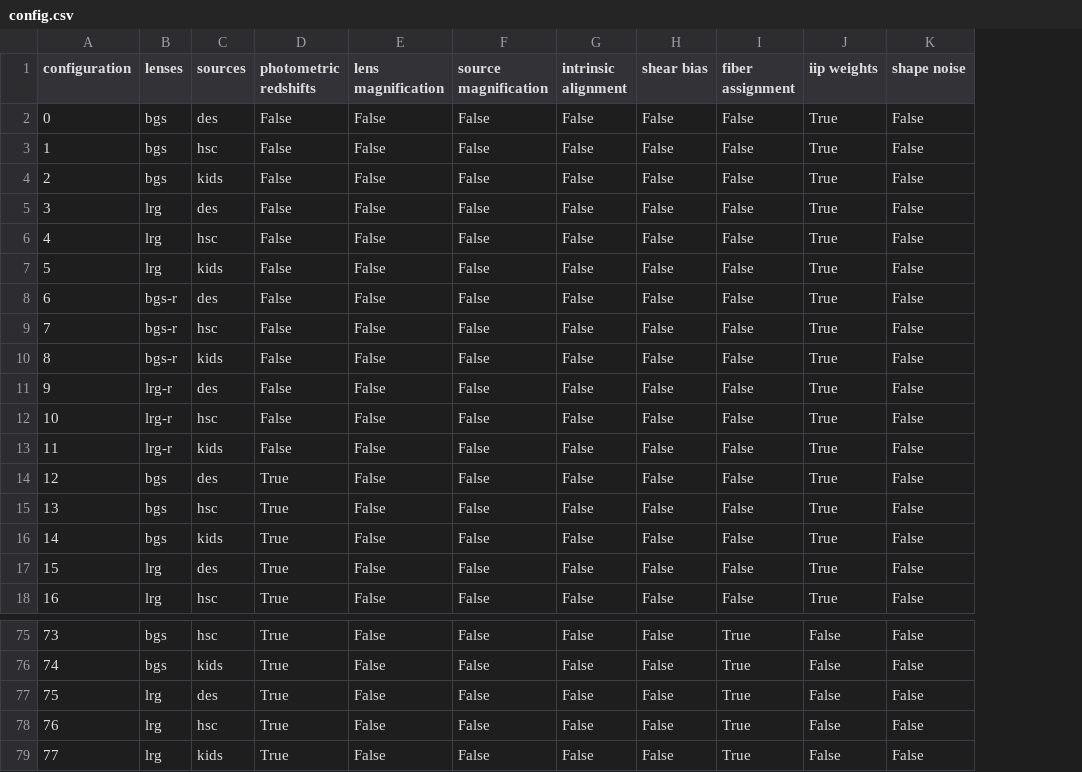
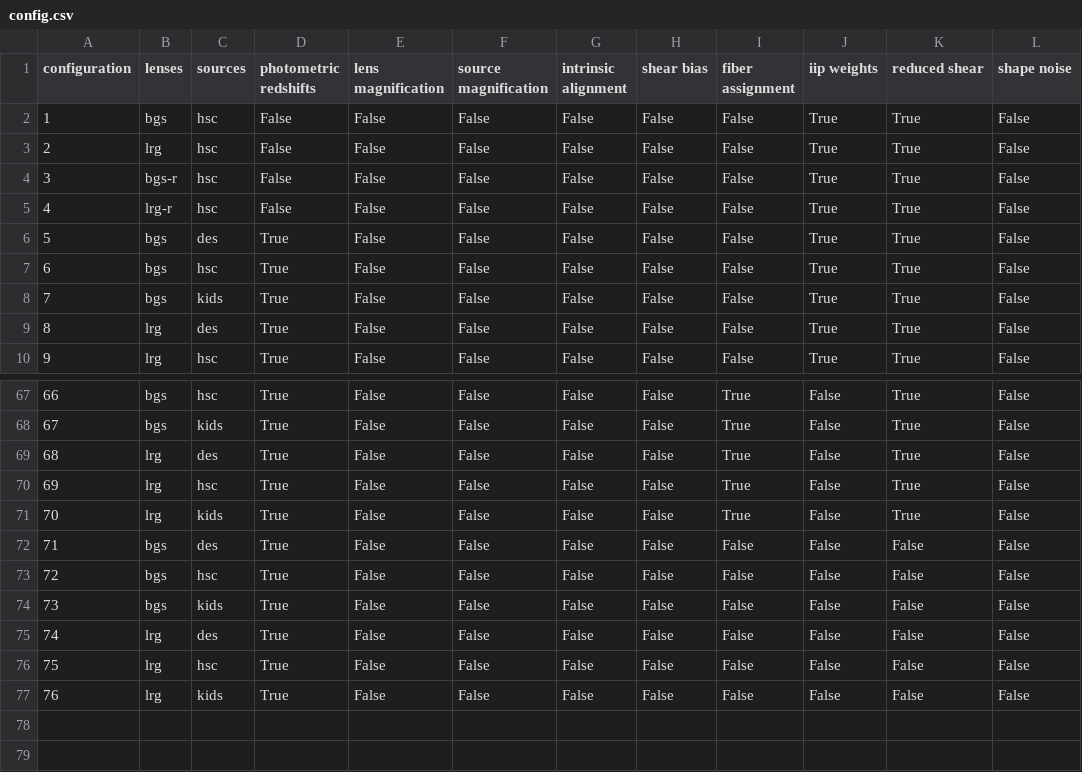
Before and after one commit to johannesulf/Zebu, a CSV file: stacks/config.csv, drawn as a sheet; only a part is shown, gaps mark what is left out; removed rows and columns are numbered as before the commit, all else as after; the diff names each change by its address in the sheet, - before the commit and + after, or states it on an @@ line.

Commit message:
added reduced shear calculations, bins updated, added expected error bars

```diff
--- a/stacks/config.csv
+++ b/stacks/config.csv
+column K (reduced shear), rows 2-10: all True; rows 67-71: all True
-row 2: 0 | bgs | des | False | False | False | False | False | False | True | False
-row 4: 2 | bgs | kids | False | False | False | False | False | False | True | False
-row 5: 3 | lrg | des | False | False | False | False | False | False | True | False
@@ column A (configuration) renumbered between rows 3 and 71 @@
-row 7: 5 | lrg | kids | False | False | False | False | False | False | True | False
-row 8: 6 | bgs-r | des | False | False | False | False | False | False | True | False
-row 10: 8 | bgs-r | kids | False | False | False | False | False | False | True | False
-row 11: 9 | lrg-r | des | False | False | False | False | False | False | True | False
-row 13: 11 | lrg-r | kids | False | False | False | False | False | False | True | False
+row 72: 71 | bgs | des | True | False | False | False | False | False | False | False | False
+row 73: 72 | bgs | hsc | True | False | False | False | False | False | False | False | False
+row 74: 73 | bgs | kids | True | False | False | False | False | False | False | False | False
+row 75: 74 | lrg | des | True | False | False | False | False | False | False | False | False
+row 76: 75 | lrg | hsc | True | False | False | False | False | False | False | False | False
+row 77: 76 | lrg | kids | True | False | False | False | False | False | False | False | False
```
Also changed, not shown: 28 other files.
